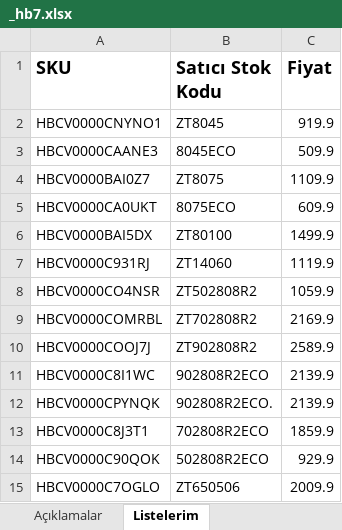
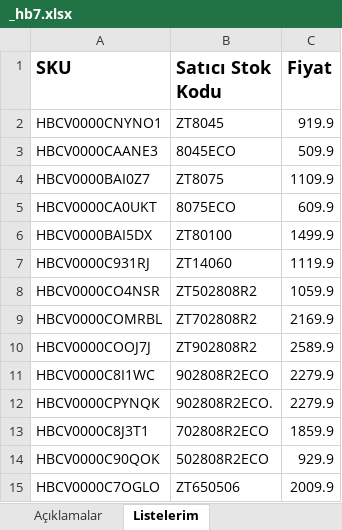
Before and after one commit to pekcandanoglumustafa/cvsepeti-shop, an Excel workbook: _hb7.xlsx, sheet Listelerim, drawn as a sheet; values as stored, in another font and other column widths than the file's, no borders; the diff names each change by its address in the sheet, - before the commit and + after, or states it on an @@ line.

```diff
--- a/_hb7.xlsx (sheet Listelerim)
+++ b/_hb7.xlsx (sheet Listelerim)
-C11:C12 (Fiyat): 2139.9
+C11:C12 (Fiyat): 2279.9
```
